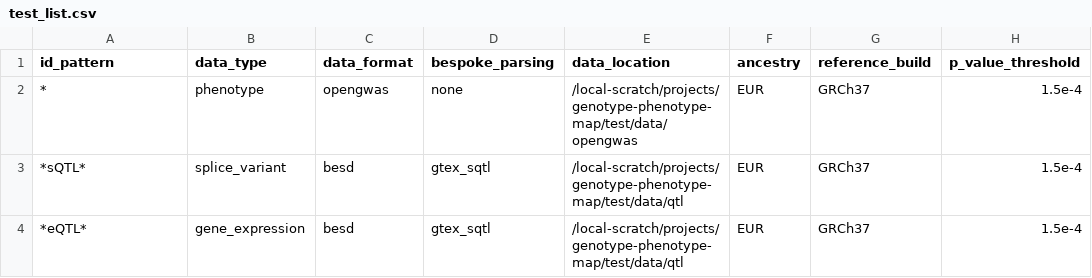
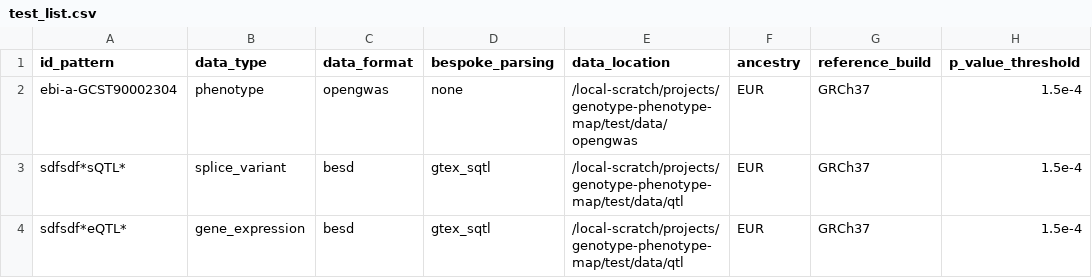
Before and after one commit to MRCIEU/genotype-phenotype-map, a CSV file: pipeline_steps/data/test_list.csv, drawn as a sheet.

```diff
--- a/pipeline_steps/data/test_list.csv
+++ b/pipeline_steps/data/test_list.csv
@@ -1,4 +1,4 @@
 id_pattern,data_type,data_format,bespoke_parsing,data_location,ancestry,reference_build,p_value_threshold
-*,phenotype,opengwas,none,/local-scratch/projects/genotype-phenotype-map/test/data/opengwas,EUR,GRCh37,1.5e-4
-*sQTL*,splice_variant,besd,gtex_sqtl,/local-scratch/projects/genotype-phenotype-map/test/data/qtl,EUR,GRCh37,1.5e-4
-*eQTL*,gene_expression,besd,gtex_sqtl,/local-scratch/projects/genotype-phenotype-map/test/data/qtl,EUR,GRCh37,1.5e-4
+ebi-a-GCST90002304,phenotype,opengwas,none,/local-scratch/projects/genotype-phenotype-map/test/data/opengwas,EUR,GRCh37,1.5e-4
+sdfsdf*sQTL*,splice_variant,besd,gtex_sqtl,/local-scratch/projects/genotype-phenotype-map/test/data/qtl,EUR,GRCh37,1.5e-4
+sdfsdf*eQTL*,gene_expression,besd,gtex_sqtl,/local-scratch/projects/genotype-phenotype-map/test/data/qtl,EUR,GRCh37,1.5e-4
```
Also changed, not shown: 9 other files.
